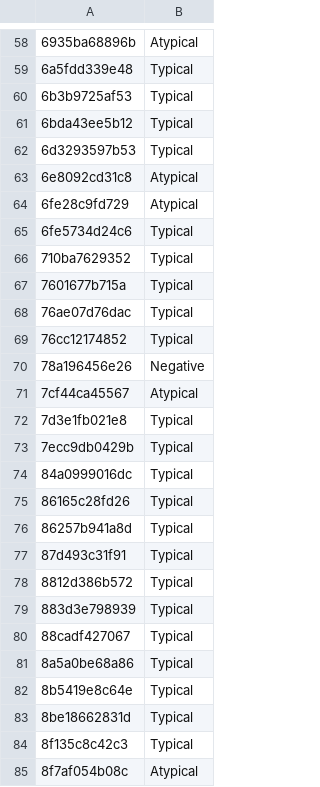
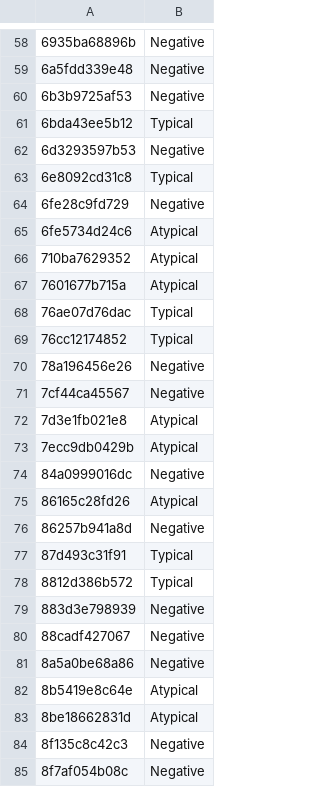
Before and after one commit to frankye1000/NYCU-DigitalMedicine, a CSV file: Case_Presentation_2/sample_submission.csv, drawn as a sheet; only a part is shown, gaps mark what is left out; the diff covers the shown part only; the diff names each change by its address in the sheet, - before the commit and + after, or states it on an @@ line.

```diff
--- a/Case_Presentation_2/sample_submission.csv
+++ b/Case_Presentation_2/sample_submission.csv
-B58: Atypical
+B58: Negative
-B59:B60: Typical
+B59:B60: Negative
-B62: Typical
+B62: Negative
-B63: Atypical
+B63: Typical
-B64: Atypical
+B64: Negative
-B65:B67: Typical
+B65:B67: Atypical
-B71: Atypical
+B71: Negative
-B72:B73: Typical
+B72:B73: Atypical
-B74: Typical
+B74: Negative
-B75: Typical
+B75: Atypical
-B76: Typical
+B76: Negative
-B79:B81: Typical
+B79:B81: Negative
-B82:B83: Typical
+B82:B83: Atypical
-B84: Typical
+B84: Negative
-B85: Atypical
+B85: Negative
```
Also changed, not shown: 74 edited cells elsewhere in this file, 8 other files.
